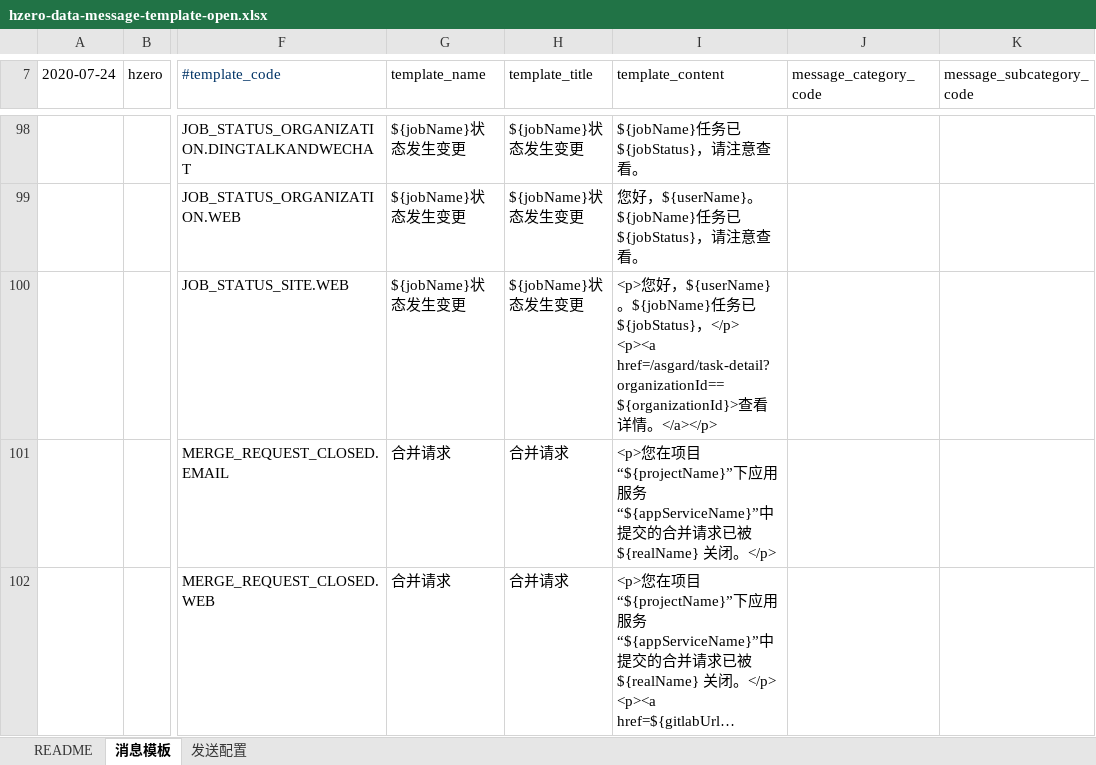
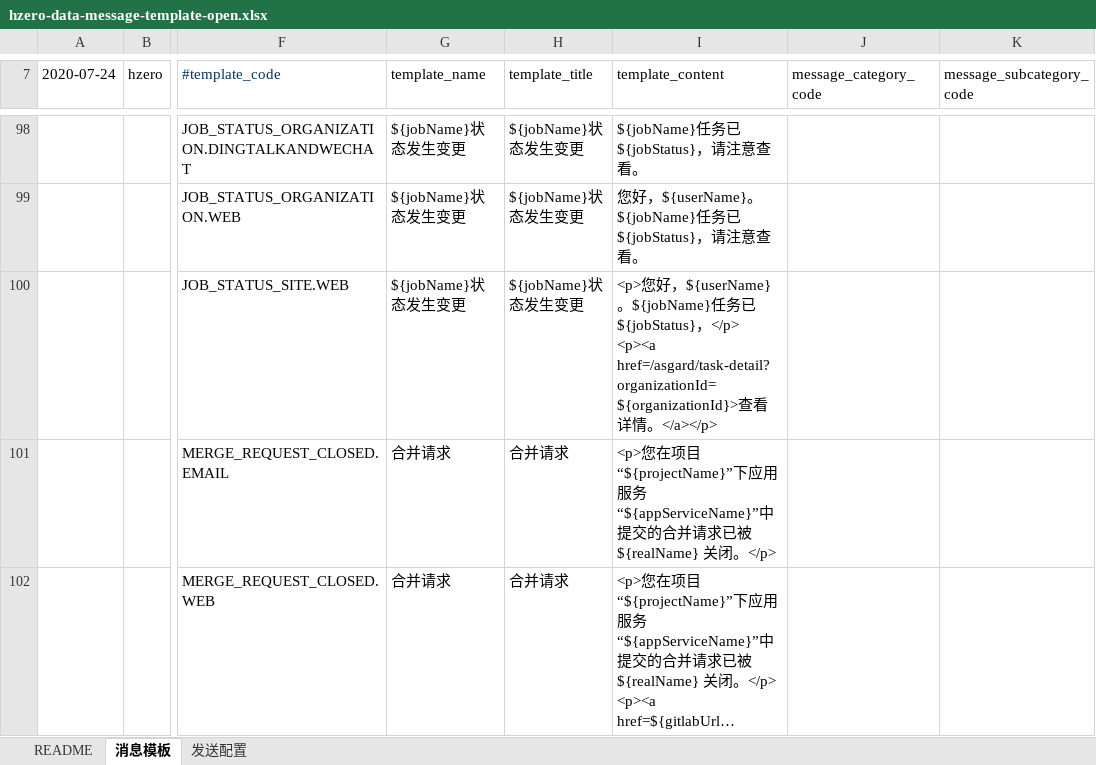
Before and after one commit to ittoyxk/choerodon-message, an Excel workbook: src/main/resources/script/db/init-data/hzero_message/hzero_message/hzero-data-message-template-open.xlsx, sheet 消息模板, drawn as a sheet; only a part is shown, gaps mark what is left out; long unchanged cells end in …; values as stored, in another font and other column widths than the file's, no borders; ↵ is a line break in a cell; the diff names each change by its address in the sheet, - before the commit and + after, or states it on an @@ line.

Commit message:
[FIX] 修改execl

```diff
--- a/src/main/resources/script/db/init-data/hzero_message/hzero_message/hzero-data-message-template-open.xlsx (sheet 消息模板)
+++ b/src/main/resources/script/db/init-data/hzero_message/hzero_message/hzero-data-message-template-open.xlsx (sheet 消息模板)
-I100 (template_content): …</p> ↵ <p><a href=/asgard/task-detail?organizationId==${organizationId}>查看…
+I100 (template_content): …</p> ↵ <p><a href=/asgard/task-detail?organizationId=${organizationId}>查看…
```
